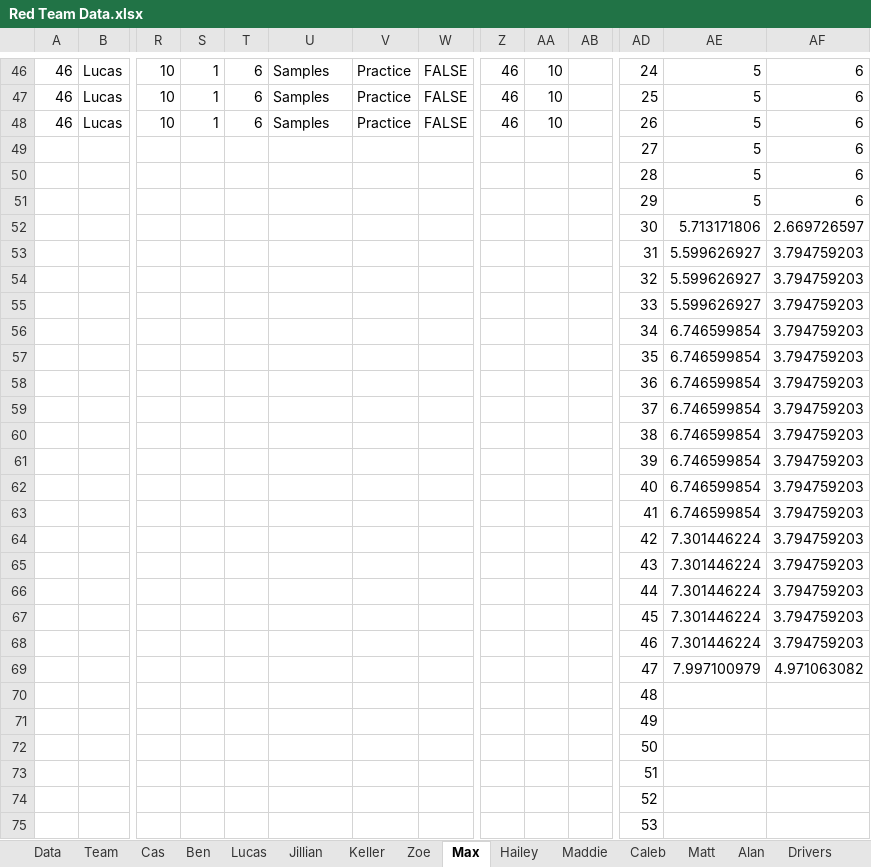
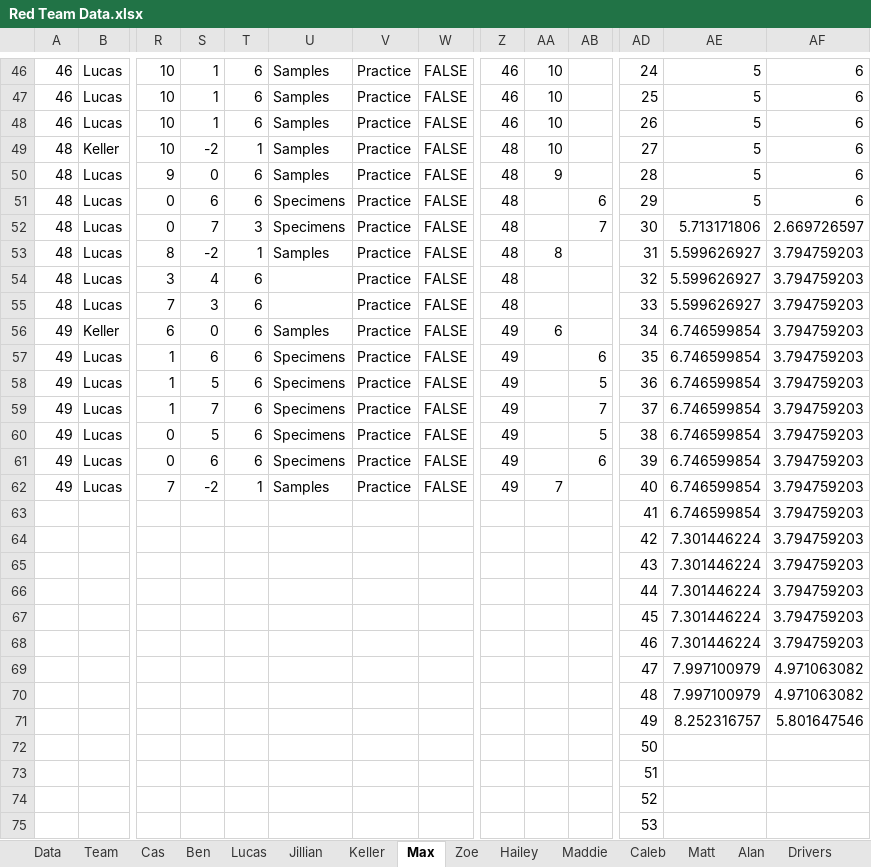
Before and after one commit to mahall05/FTC-Stats-2024, an Excel workbook: FTC Stats 2024/Sheets/Red Team Data.xlsx, sheet Max, drawn as a sheet; only a part is shown, gaps mark what is left out; values as stored, in another font and other column widths than the file's, no borders; charts and pictures not drawn; removed rows and columns are numbered as before the commit, all else as after; rows hold the shown columns only; the diff covers the shown part only; the diff names each change by its address in the sheet, - before the commit and + after, or states it on an @@ line.

Commit message:
Drive practice 12/9

```diff
--- a/FTC Stats 2024/Sheets/Red Team Data.xlsx (sheet Max)
+++ b/FTC Stats 2024/Sheets/Red Team Data.xlsx (sheet Max)
@@ sheet tab order changed: Data | Team | Cas | Ben | Lucas | Jillian | Keller | Max | Zoe | Hailey | Maddie | Caleb | Matt | Alan | Drivers @@
-row 49:  |  |  |  |  |  |  |  |  |  |  | 27 | 5 | 6
-row 50:  |  |  |  |  |  |  |  |  |  |  | 28 | 5 | 6
-row 51:  |  |  |  |  |  |  |  |  |  |  | 29 | 5 | 6
-row 52:  |  |  |  |  |  |  |  |  |  |  | 30 | 5.713171806 | 2.669726597
-row 53:  |  |  |  |  |  |  |  |  |  |  | 31 | 5.599626927 | 3.794759203
-row 54:  |  |  |  |  |  |  |  |  |  |  | 32 | 5.599626927 | 3.794759203
-row 55:  |  |  |  |  |  |  |  |  |  |  | 33 | 5.599626927 | 3.794759203
-row 56:  |  |  |  |  |  |  |  |  |  |  | 34 | 6.746599854 | 3.794759203
-row 57:  |  |  |  |  |  |  |  |  |  |  | 35 | 6.746599854 | 3.794759203
-row 58:  |  |  |  |  |  |  |  |  |  |  | 36 | 6.746599854 | 3.794759203
-row 59:  |  |  |  |  |  |  |  |  |  |  | 37 | 6.746599854 | 3.794759203
-row 60:  |  |  |  |  |  |  |  |  |  |  | 38 | 6.746599854 | 3.794759203
-row 61:  |  |  |  |  |  |  |  |  |  |  | 39 | 6.746599854 | 3.794759203
-row 62:  |  |  |  |  |  |  |  |  |  |  | 40 | 6.746599854 | 3.794759203
+row 49: 48 | Keller | 10 | -2 | 1 | Samples | Practice | FALSE | 48 | 10 |  | 27 | 5 | 6
+row 50: 48 | Lucas | 9 | 0 | 6 | Samples | Practice | FALSE | 48 | 9 |  | 28 | 5 | 6
+row 51: 48 | Lucas | 0 | 6 | 6 | Specimens | Practice | FALSE | 48 |  | 6 | 29 | 5 | 6
+row 52: 48 | Lucas | 0 | 7 | 3 | Specimens | Practice | FALSE | 48 |  | 7 | 30 | 5.713171806 | 2.669726597
+row 53: 48 | Lucas | 8 | -2 | 1 | Samples | Practice | FALSE | 48 | 8 |  | 31 | 5.599626927 | 3.794759203
+row 54: 48 | Lucas | 3 | 4 | 6 |  | Practice | FALSE | 48 |  |  | 32 | 5.599626927 | 3.794759203
+row 55: 48 | Lucas | 7 | 3 | 6 |  | Practice | FALSE | 48 |  |  | 33 | 5.599626927 | 3.794759203
+row 56: 49 | Keller | 6 | 0 | 6 | Samples | Practice | FALSE | 49 | 6 |  | 34 | 6.746599854 | 3.794759203
+row 57: 49 | Lucas | 1 | 6 | 6 | Specimens | Practice | FALSE | 49 |  | 6 | 35 | 6.746599854 | 3.794759203
+row 58: 49 | Lucas | 1 | 5 | 6 | Specimens | Practice | FALSE | 49 |  | 5 | 36 | 6.746599854 | 3.794759203
+row 59: 49 | Lucas | 1 | 7 | 6 | Specimens | Practice | FALSE | 49 |  | 7 | 37 | 6.746599854 | 3.794759203
+row 60: 49 | Lucas | 0 | 5 | 6 | Specimens | Practice | FALSE | 49 |  | 5 | 38 | 6.746599854 | 3.794759203
+row 61: 49 | Lucas | 0 | 6 | 6 | Specimens | Practice | FALSE | 49 |  | 6 | 39 | 6.746599854 | 3.794759203
+row 62: 49 | Lucas | 7 | -2 | 1 | Samples | Practice | FALSE | 49 | 7 |  | 40 | 6.746599854 | 3.794759203
-row 70:  |  |  |  |  |  |  |  |  |  |  | 48
-row 71:  |  |  |  |  |  |  |  |  |  |  | 49
+row 70:  |  |  |  |  |  |  |  |  |  |  | 48 | 7.997100979 | 4.971063082
+row 71:  |  |  |  |  |  |  |  |  |  |  | 49 | 8.252316757 | 5.801647546
```
Also changed, not shown: 52 edited cells elsewhere in this sheet, sheet Caleb, sheet Data, sheet Maddie, sheet Matt, sheet Lucas, sheet Coaches, 11 more sheets, hidden cells, charts or pictures.
